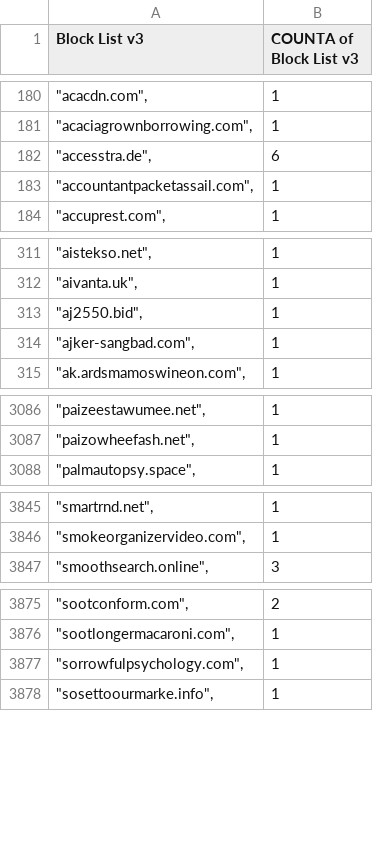
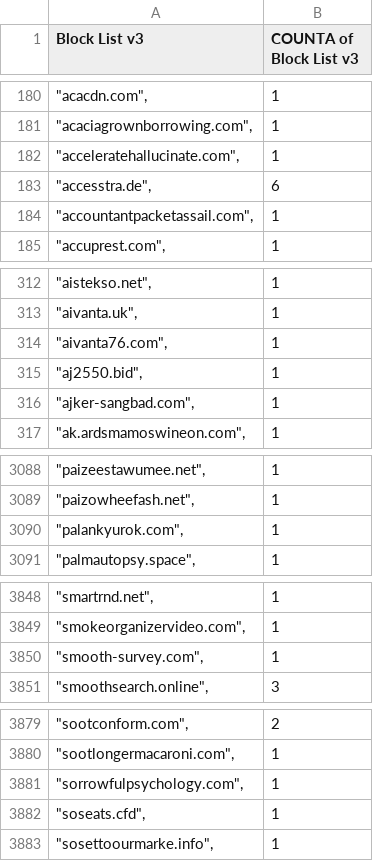
Before and after one commit to meganerasam/blocklist, a CSV file: blocklist.csv, drawn as a sheet; only a part is shown, gaps mark what is left out; the diff covers the shown part only.

```diff
--- a/blocklist.csv
+++ b/blocklist.csv
@@ -181,2 +181,3 @@ Block List v3,COUNTA of Block List v3
 """acaciagrownborrowing.com"",",1
+"""acceleratehallucinate.com"",",1
 """accesstra.de"",",6
@@ -312,2 +313,3 @@ Block List v3,COUNTA of Block List v3
 """aivanta.uk"",",1
+"""aivanta76.com"",",1
 """aj2550.bid"",",1
@@ -3087,2 +3089,3 @@ Block List v3,COUNTA of Block List v3
 """paizowheefash.net"",",1
+"""palankyurok.com"",",1
 """palmautopsy.space"",",1
@@ -3846,2 +3849,3 @@ Block List v3,COUNTA of Block List v3
 """smokeorganizervideo.com"",",1
+"""smooth-survey.com"",",1
 """smoothsearch.online"",",3
@@ -3877,2 +3881,3 @@ Block List v3,COUNTA of Block List v3
 """sorrowfulpsychology.com"",",1
+"""soseats.cfd"",",1
 """sosettoourmarke.info"",",1
```
Also changed, not shown: 4 edited cells elsewhere in this file.
